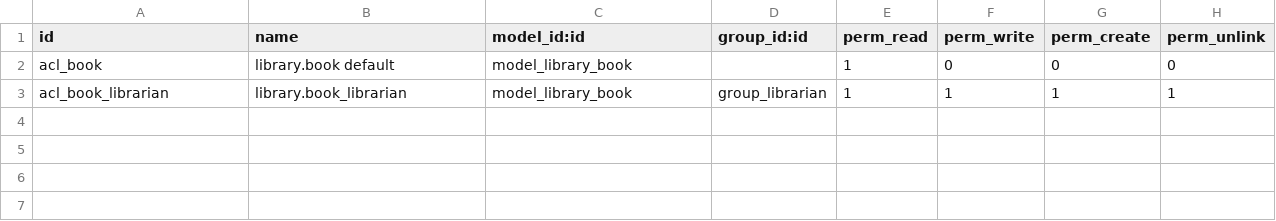
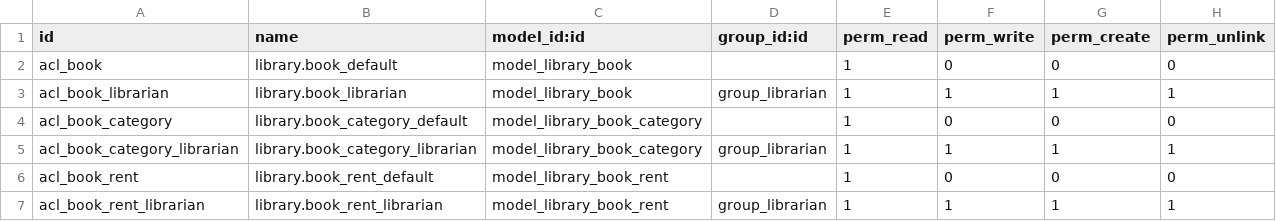
Before and after one commit to chris-silva/project-1, a CSV file: my_library/security/ir.model.access.csv, drawn as a sheet.

Commit message:
[14.0][ADD] my_library at chapter 8

```diff
--- a/my_library/security/ir.model.access.csv
+++ b/my_library/security/ir.model.access.csv
@@ -1,3 +1,7 @@
 id,name,model_id:id,group_id:id,perm_read,perm_write,perm_create,perm_unlink
-acl_book,library.book default,model_library_book,,1,0,0,0
+acl_book,library.book_default,model_library_book,,1,0,0,0
 acl_book_librarian,library.book_librarian,model_library_book,group_librarian,1,1,1,1
+acl_book_category,library.book_category_default,model_library_book_category,,1,0,0,0
+acl_book_category_librarian,library.book_category_librarian,model_library_book_category,group_librarian,1,1,1,1
+acl_book_rent,library.book_rent_default,model_library_book_rent,,1,0,0,0
+acl_book_rent_librarian,library.book_rent_librarian,model_library_book_rent,group_librarian,1,1,1,1
```
Also changed, not shown: 12 other files.
